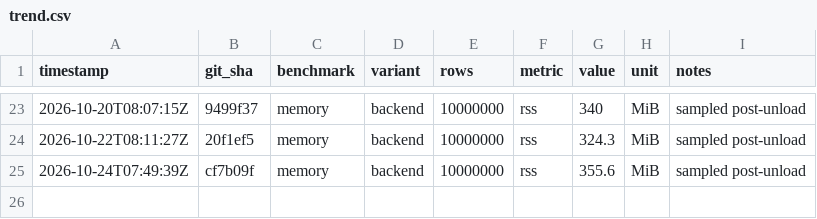
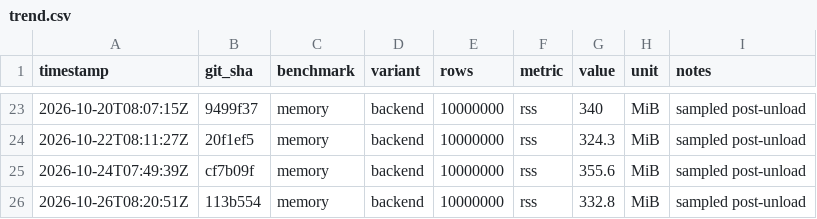
Before and after one commit to msmygit/cassyx, a CSV file: bench/trend.csv, drawn as a sheet; only a part is shown, gaps mark what is left out; the diff names each change by its address in the sheet, - before the commit and + after, or states it on an @@ line.

Commit message:
bench: nightly results 2026-10-26 [skip ci]

```diff
--- a/bench/trend.csv
+++ b/bench/trend.csv
+row 26: 2026-10-26T08:20:51Z | 113b554 | memory | backend | 10000000 | rss | 332.8 | MiB | sampled post-unload
```
